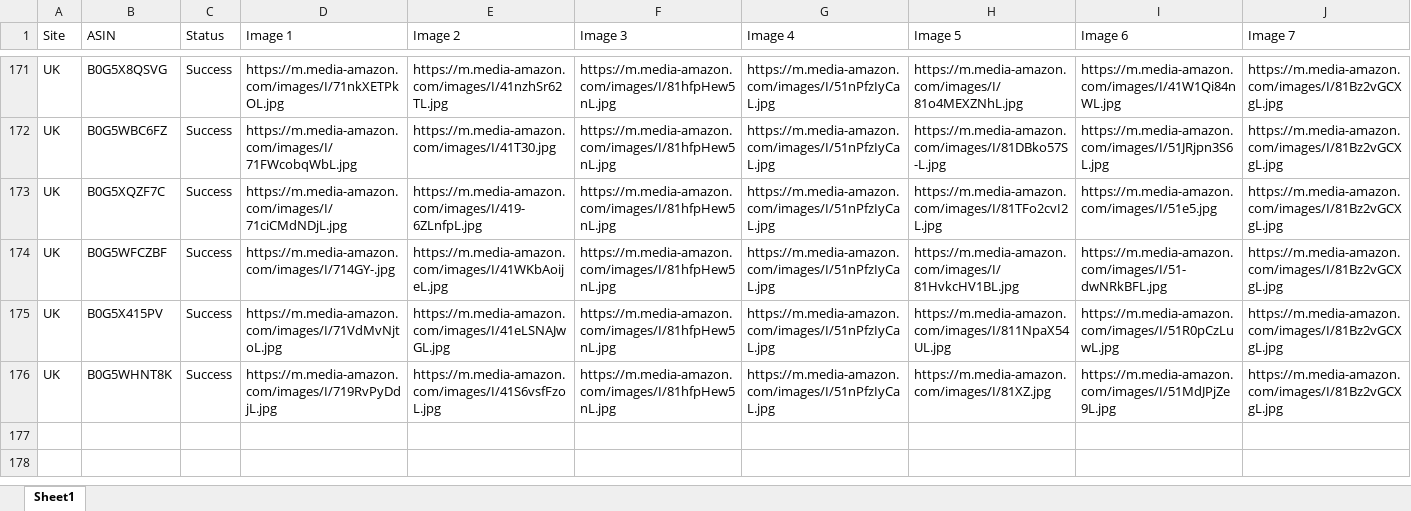
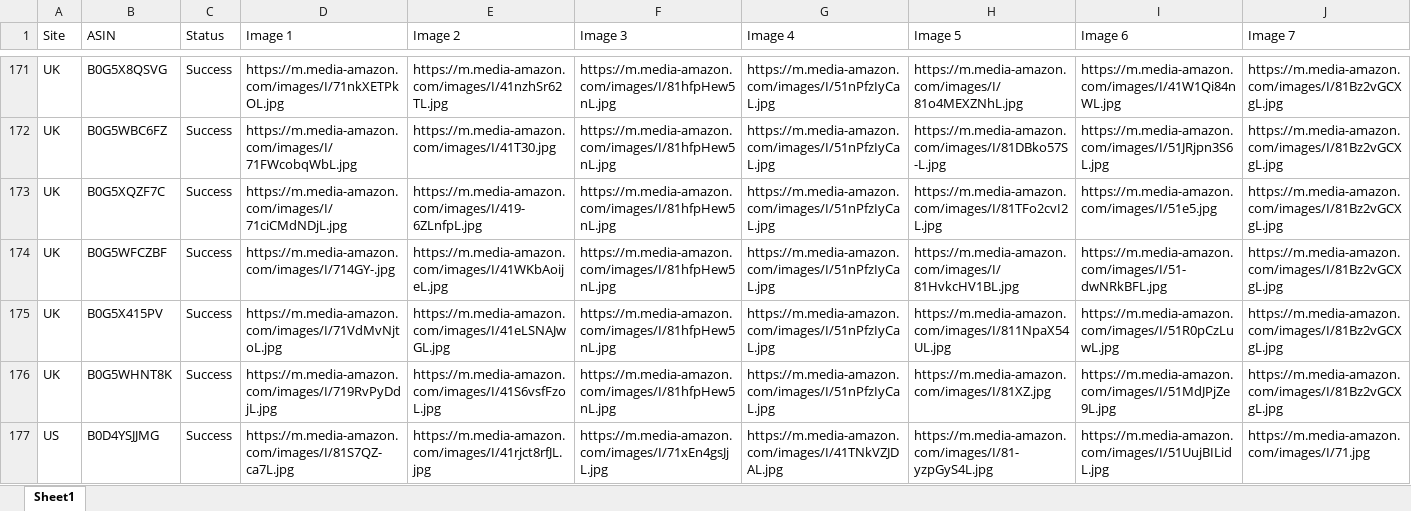
Before and after one commit to crimsonblazezero/Zero-Tools, an Excel workbook: AI工具/Amazon Image Extractor/amazon_images_result.xlsx, sheet Sheet1, drawn as a sheet; only a part is shown, gaps mark what is left out; values as stored, in another font and other column widths than the file's, no borders; rows hold the shown columns only; the diff names each change by its address in the sheet, - before the commit and + after, or states it on an @@ line.

```diff
--- a/AI工具/Amazon Image Extractor/amazon_images_result.xlsx (sheet Sheet1)
+++ b/AI工具/Amazon Image Extractor/amazon_images_result.xlsx (sheet Sheet1)
+row 177: US | B0D4YSJJMG | Success | https://m.media-amazon.com/images/I/81S7QZ-ca7L.jpg | https://m.media-amazon.com/images/I/41rjct8rfJL.jpg | https://m.media-amazon.com/images/I/71xEn4gsJjL.jpg | https://m.media-amazon.com/images/I/41TNkVZJDAL.jpg | https://m.media-amazon.com/images/I/81-yzpGyS4L.jpg | https://m.media-amazon.com/images/I/51UujBILidL.jpg | https://m.media-amazon.com/images/I/71.jpg
```
Also changed, not shown: AI工具/Amazon Image Extractor/asin_list.xlsx, AI工具/Amazon-Ads-Report-Files/5月数据/6.Listing映射表.xlsx, 19 other files.
